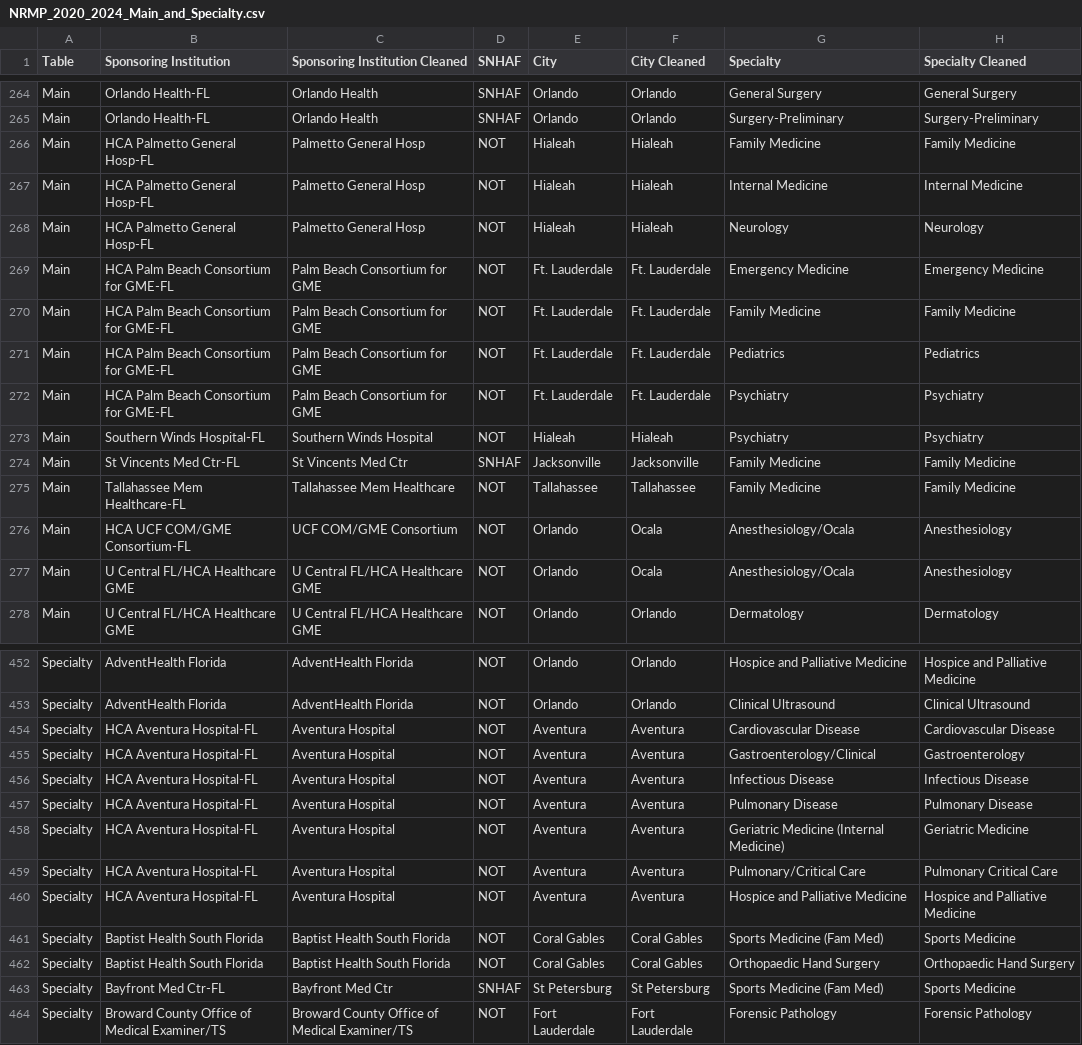
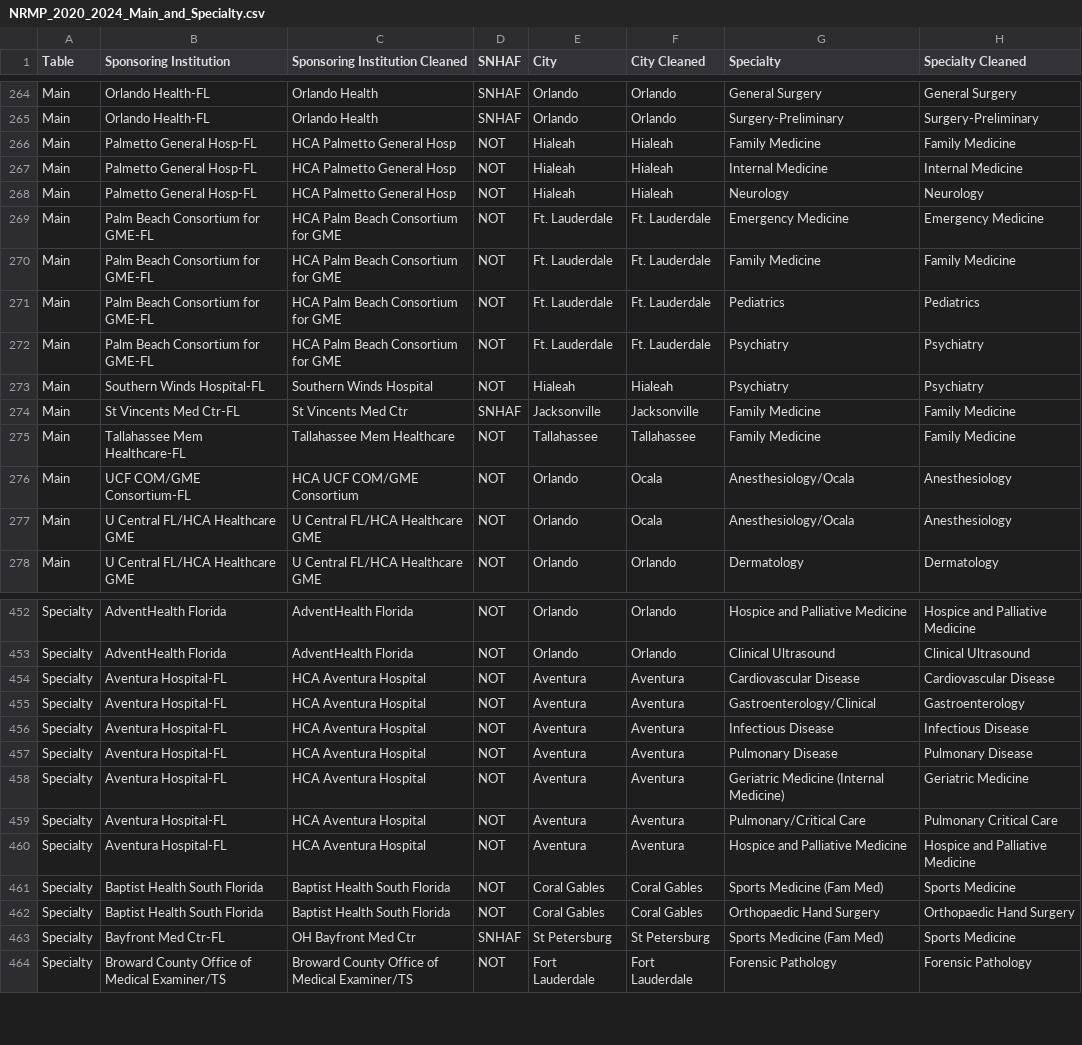
Before and after one commit to flchildrenshospitals/NRMP, a CSV file: NRMP_2020_2024_Main_and_Specialty.csv, drawn as a sheet; only a part is shown, gaps mark what is left out; the diff covers the shown part only; the diff names each change by its address in the sheet, - before the commit and + after, or states it on an @@ line.

Commit message:
Add files via upload

```diff
--- a/NRMP_2020_2024_Main_and_Specialty.csv
+++ b/NRMP_2020_2024_Main_and_Specialty.csv
-B266:B268 (Sponsoring Institution): HCA Palmetto General Hosp-FL
+B266:B268 (Sponsoring Institution): Palmetto General Hosp-FL
-C266:C268 (Sponsoring Institution Cleaned): Palmetto General Hosp
+C266:C268 (Sponsoring Institution Cleaned): HCA Palmetto General Hosp
-B269:B272 (Sponsoring Institution): HCA Palm Beach Consortium for GME-FL
+B269:B272 (Sponsoring Institution): Palm Beach Consortium for GME-FL
-C269:C272 (Sponsoring Institution Cleaned): Palm Beach Consortium for GME
+C269:C272 (Sponsoring Institution Cleaned): HCA Palm Beach Consortium for GME
-B276 (Sponsoring Institution): HCA UCF COM/GME Consortium-FL
+B276 (Sponsoring Institution): UCF COM/GME Consortium-FL
-C276 (Sponsoring Institution Cleaned): UCF COM/GME Consortium
+C276 (Sponsoring Institution Cleaned): HCA UCF COM/GME Consortium
-B454:B460 (Sponsoring Institution): HCA Aventura Hospital-FL
+B454:B460 (Sponsoring Institution): Aventura Hospital-FL
-C454:C460 (Sponsoring Institution Cleaned): Aventura Hospital
+C454:C460 (Sponsoring Institution Cleaned): HCA Aventura Hospital
-C463 (Sponsoring Institution Cleaned): Bayfront Med Ctr
+C463 (Sponsoring Institution Cleaned): OH Bayfront Med Ctr
```
Also changed, not shown: 26 edited cells elsewhere in this file.
